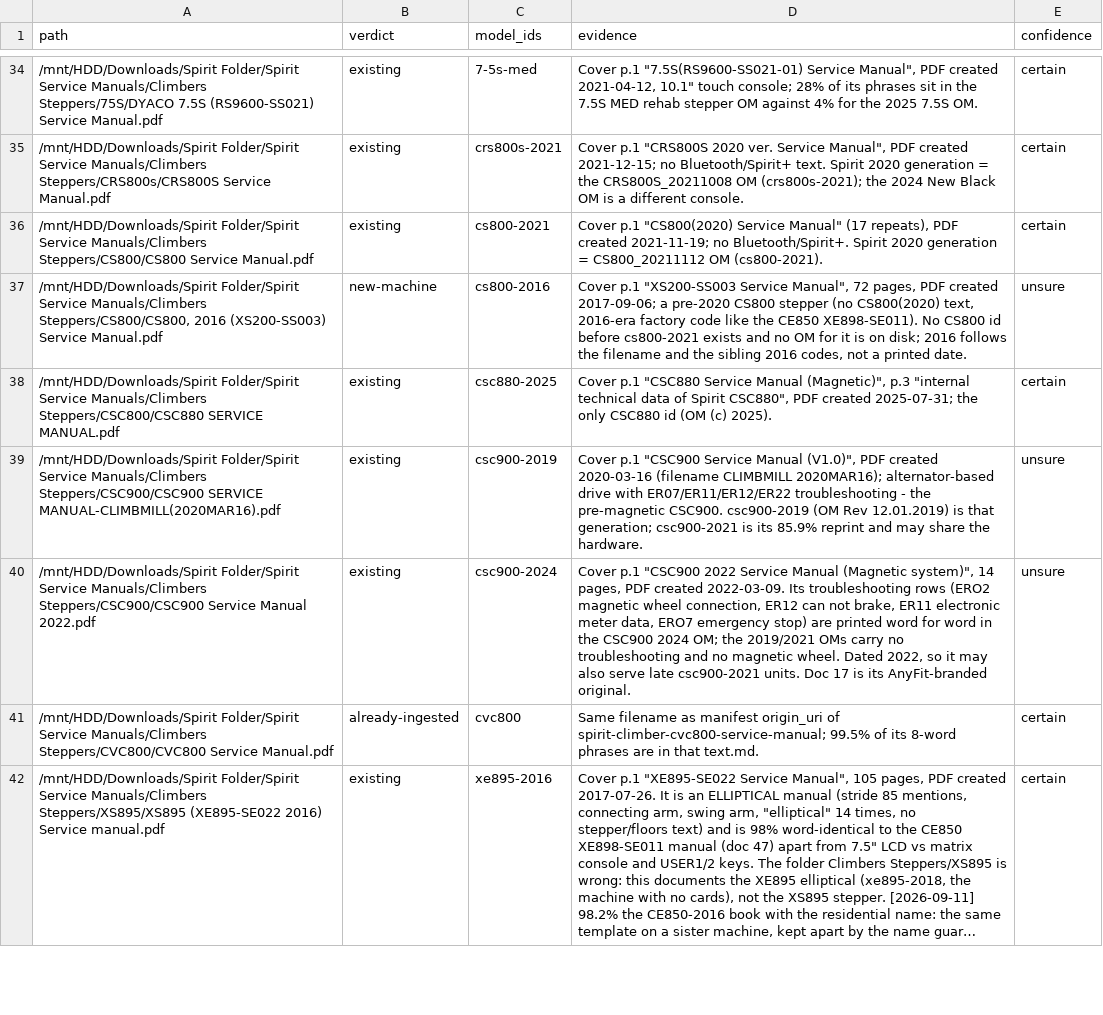
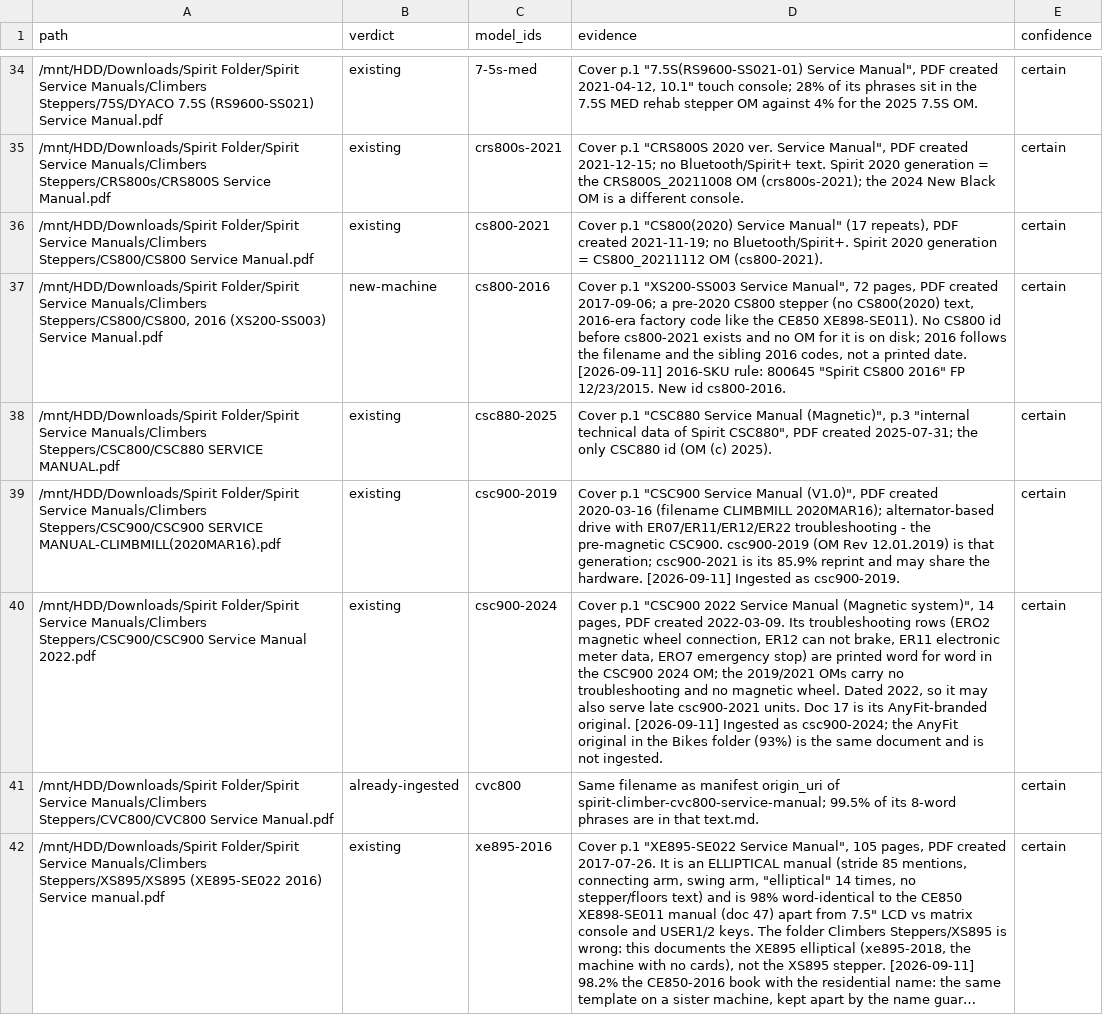
Before and after one commit to lateef-khan/SpiritKnowledgeBase, a TSV file: reference/service-manuals-identified.tsv, drawn as a sheet; only a part is shown, gaps mark what is left out; long unchanged cells end in …; the diff covers the shown part only; the diff names each change by its address in the sheet, - before the commit and + after, or states it on an @@ line.

```diff
--- a/reference/service-manuals-identified.tsv
+++ b/reference/service-manuals-identified.tsv
-D37 (evidence): …printed date.
+D37 (evidence): …printed date. [2026-09-11] 2016-SKU rule: 800645 "Spirit CS800 2016" FP 12/23/2015. New id cs800-2016.
-E37 (confidence): unsure
+E37 (confidence): certain
-D39 (evidence): …the hardware.
+D39 (evidence): …the hardware. [2026-09-11] Ingested as csc900-2019.
-E39:E40 (confidence): unsure
+E39:E40 (confidence): certain
-D40 (evidence): …AnyFit-branded original.
+D40 (evidence): …AnyFit-branded original. [2026-09-11] Ingested as csc900-2024; the AnyFit original in the Bikes folder (93%) is the same document and is not ingested.
```
Also changed, not shown: 10 edited cells elsewhere in this file, reference/model-numbers.csv, 27 other files.
